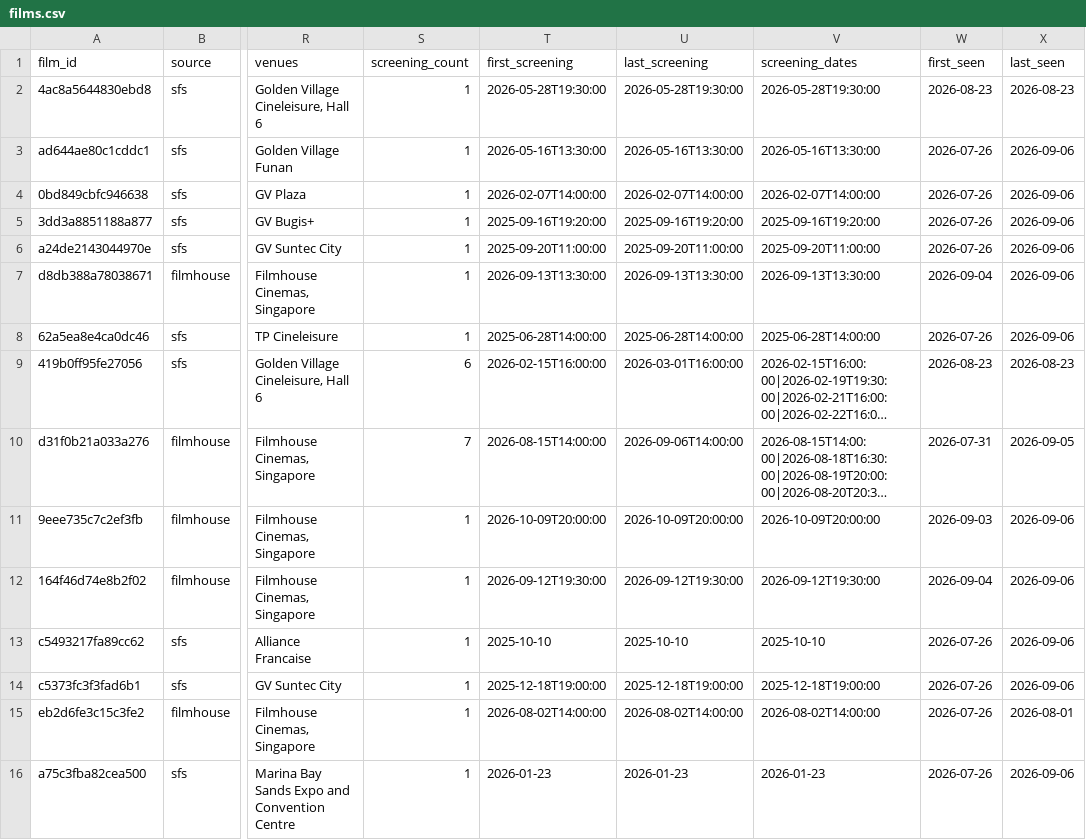
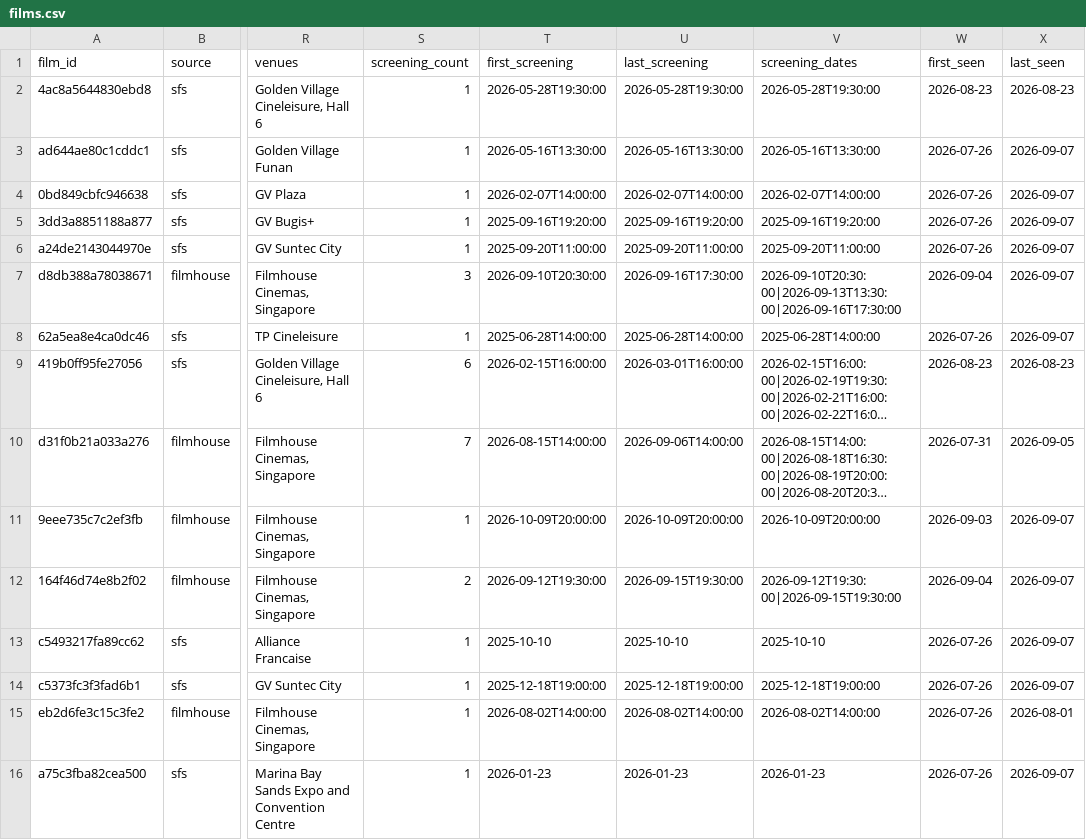
Before and after one commit to F1lmzy/SG-Film-Calendar, a CSV file: data/films.csv, drawn as a sheet; only a part is shown, gaps mark what is left out; long unchanged cells end in …; the diff covers the shown part only; the diff names each change by its address in the sheet, - before the commit and + after, or states it on an @@ line.

```diff
--- a/data/films.csv
+++ b/data/films.csv
-X3:X8 (last_seen): 2026-09-06
+X3:X8 (last_seen): 2026-09-07
-S7 (screening_count): 1
+S7 (screening_count): 3
-T7 (first_screening): 2026-09-13T13:30:00
+T7 (first_screening): 2026-09-10T20:30:00
-U7 (last_screening): 2026-09-13T13:30:00
+U7 (last_screening): 2026-09-16T17:30:00
-V7 (screening_dates): 2026-09-13T13:30:00
+V7 (screening_dates): 2026-09-10T20:30:00|2026-09-13T13:30:00|2026-09-16T17:30:00
-X11:X14 (last_seen): 2026-09-06
+X11:X14 (last_seen): 2026-09-07
-S12 (screening_count): 1
+S12 (screening_count): 2
-U12 (last_screening): 2026-09-12T19:30:00
+U12 (last_screening): 2026-09-15T19:30:00
-V12 (screening_dates): 2026-09-12T19:30:00
+V12 (screening_dates): 2026-09-12T19:30:00|2026-09-15T19:30:00
-X16 (last_seen): 2026-09-06
+X16 (last_seen): 2026-09-07
```
Also changed, not shown: 161 edited cells elsewhere in this file.
